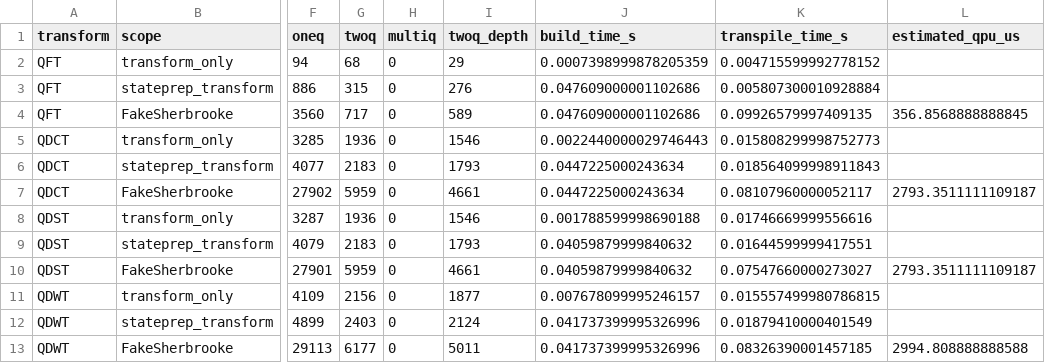
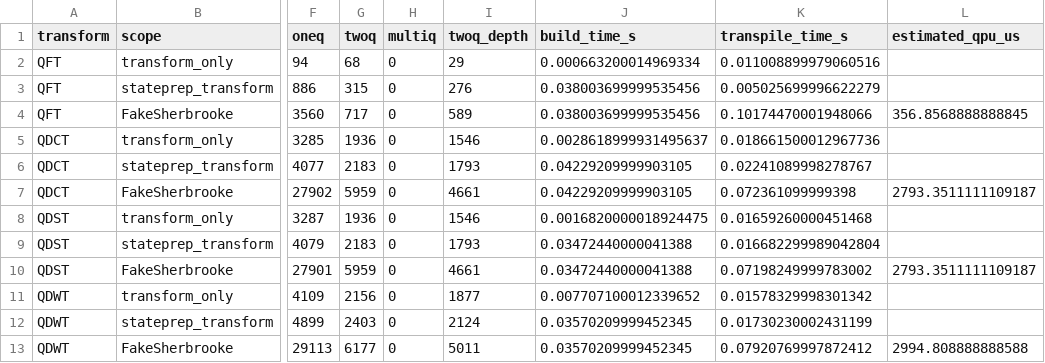
Before and after one commit to AFOEK/QFT-CW, a CSV file: cw_outputs/cw_quantum_circuit_resources.csv, drawn as a sheet; only a part is shown, gaps mark what is left out; the diff names each change by its address in the sheet, - before the commit and + after, or states it on an @@ line.

```diff
--- a/cw_outputs/cw_quantum_circuit_resources.csv
+++ b/cw_outputs/cw_quantum_circuit_resources.csv
-J2 (build_time_s): 0.0007398999878205359
+J2 (build_time_s): 0.000663200014969334
-K2 (transpile_time_s): 0.004715599992778152
+K2 (transpile_time_s): 0.011008899979060516
-J3:J4 (build_time_s): 0.047609000001102686
+J3:J4 (build_time_s): 0.038003699999535456
-K3 (transpile_time_s): 0.005807300010928884
+K3 (transpile_time_s): 0.005025699996622279
-K4 (transpile_time_s): 0.09926579997409135
+K4 (transpile_time_s): 0.10174470001948066
-J5 (build_time_s): 0.0022440000029746443
+J5 (build_time_s): 0.0028618999931495637
-K5 (transpile_time_s): 0.015808299998752773
+K5 (transpile_time_s): 0.018661500012967736
-J6:J7 (build_time_s): 0.0447225000243634
+J6:J7 (build_time_s): 0.04229209999903105
-K6 (transpile_time_s): 0.018564099998911843
+K6 (transpile_time_s): 0.02241089998278767
-K7 (transpile_time_s): 0.08107960000052117
+K7 (transpile_time_s): 0.072361099999398
-J8 (build_time_s): 0.001788599998690188
+J8 (build_time_s): 0.0016820000018924475
-K8 (transpile_time_s): 0.01746669999556616
+K8 (transpile_time_s): 0.01659260000451468
-J9:J10 (build_time_s): 0.04059879999840632
+J9:J10 (build_time_s): 0.03472440000041388
-K9 (transpile_time_s): 0.01644599999417551
+K9 (transpile_time_s): 0.016682299989042804
-K10 (transpile_time_s): 0.07547660000273027
+K10 (transpile_time_s): 0.07198249999783002
-J11 (build_time_s): 0.007678099995246157
+J11 (build_time_s): 0.007707100012339652
-K11 (transpile_time_s): 0.015557499980786815
+K11 (transpile_time_s): 0.01578329998301342
-J12:J13 (build_time_s): 0.041737399995326996
+J12:J13 (build_time_s): 0.03570209999452345
-K12 (transpile_time_s): 0.01879410000401549
+K12 (transpile_time_s): 0.01730230002431199
-K13 (transpile_time_s): 0.08326390001457185
+K13 (transpile_time_s): 0.07920769997872412
```
Also changed, not shown: cw_outputs/cw_quantum_noise_results.csv, 21 other files.
